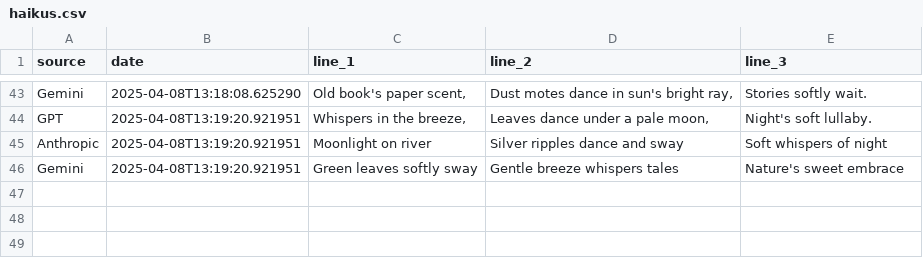
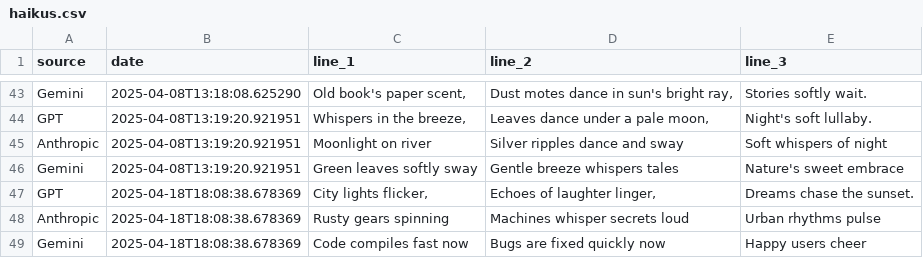
Before and after one commit to nightangelblade/hAIku, a CSV file: haikus.csv, drawn as a sheet; only a part is shown, gaps mark what is left out.

Commit message:
Automatic commit. Haikus generated and static webpage updated

```diff
--- a/haikus.csv
+++ b/haikus.csv
@@ -46 +46,4 @@ Anthropic|2025-04-08T13:19:20.921951|Moonlight on river|Silver ripples dance and
 Gemini|2025-04-08T13:19:20.921951|Green leaves softly sway|Gentle breeze whispers tales|Nature's sweet embrace
+GPT|2025-04-18T18:08:38.678369|City lights flicker,|Echoes of laughter linger,|Dreams chase the sunset.
+Anthropic|2025-04-18T18:08:38.678369|Rusty gears spinning|Machines whisper secrets loud|Urban rhythms pulse
+Gemini|2025-04-18T18:08:38.678369|Code compiles fast now|Bugs are fixed quickly now|Happy users cheer
```
Also changed, not shown: 2 other files.
